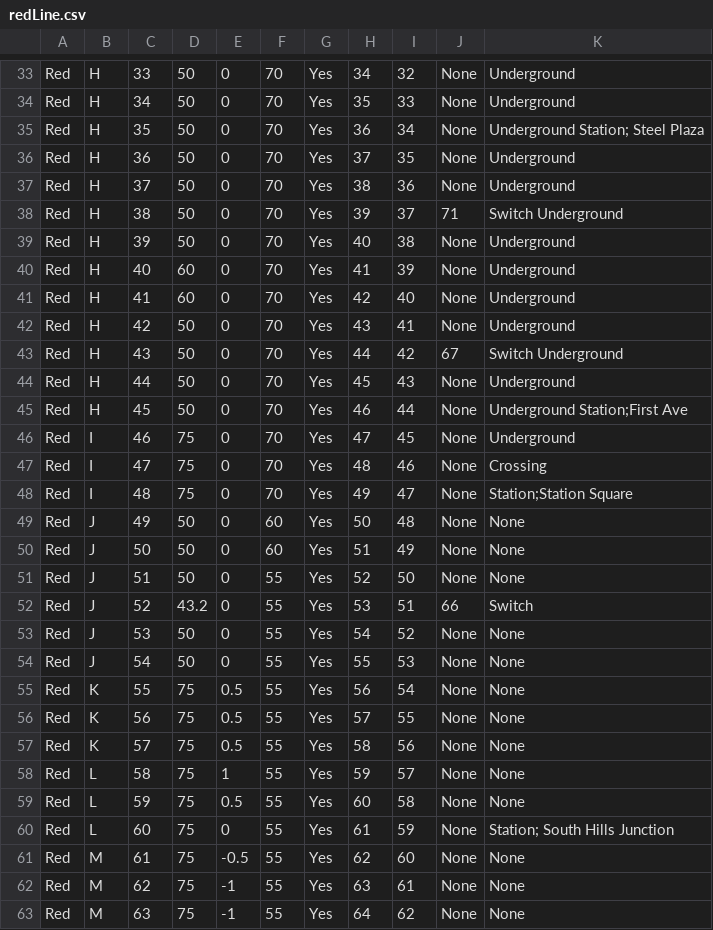
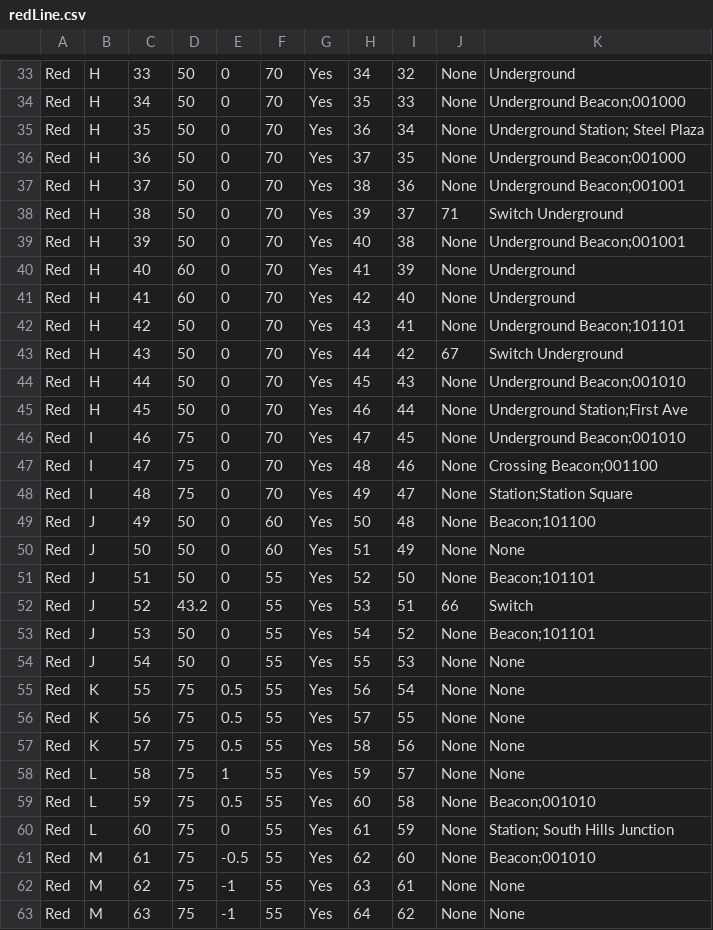
Before and after one commit to Kuhnmeister/Trains---Third-Rail, a CSV file: TrackModel/redLine.csv, drawn as a sheet; only a part is shown, gaps mark what is left out; the diff covers the shown part only; the diff names each change by its address in the sheet, - before the commit and + after, or states it on an @@ line.

```diff
--- a/TrackModel/redLine.csv
+++ b/TrackModel/redLine.csv
-K34: Underground
+K34: Underground Beacon;001000
-K36: Underground
+K36: Underground Beacon;001000
-K37: Underground
+K37: Underground Beacon;001001
-K39: Underground
+K39: Underground Beacon;001001
-K42: Underground
+K42: Underground Beacon;101101
-K44: Underground
+K44: Underground Beacon;001010
-K46: Underground
+K46: Underground Beacon;001010
-K47: Crossing
+K47: Crossing Beacon;001100
-K49: None
+K49: Beacon;101100
-K51: None
+K51: Beacon;101101
-K53: None
+K53: Beacon;101101
-K59: None
+K59: Beacon;001010
-K61: None
+K61: Beacon;001010
```
Also changed, not shown: 12 edited cells elsewhere in this file, TrackModel/realTrack.csv.
